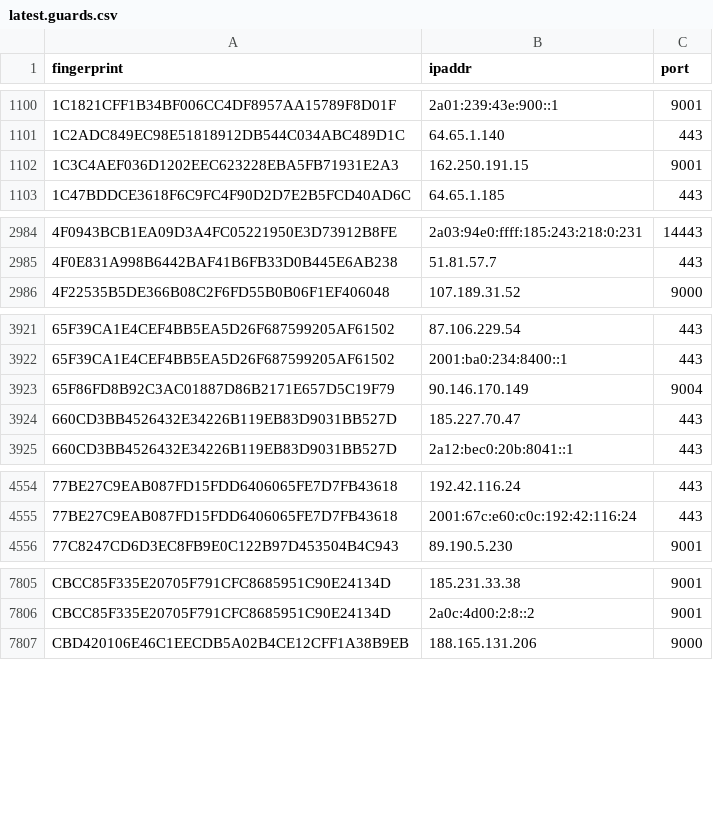
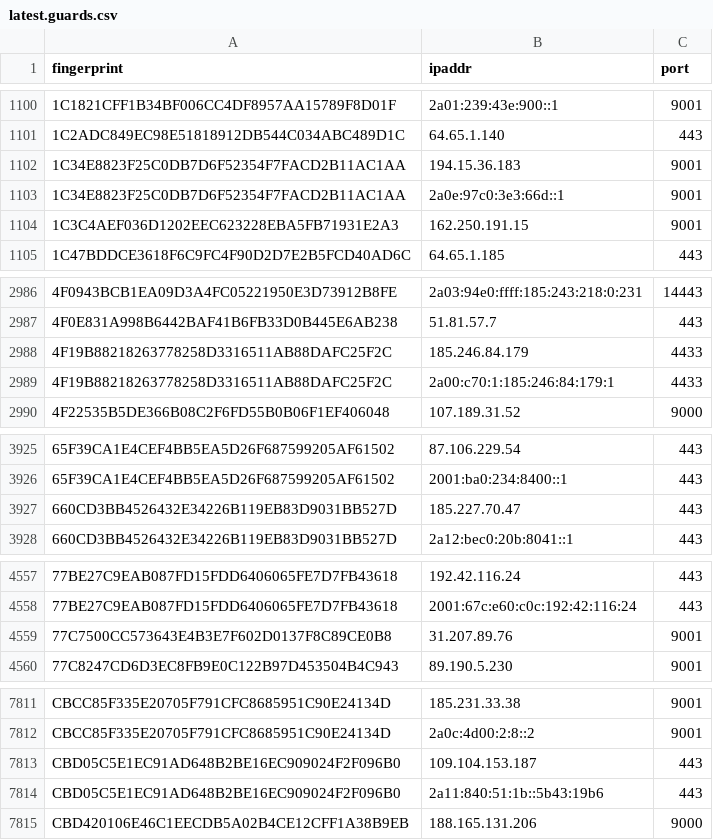
Before and after one commit to sec-js/tor-nodes, a CSV file: latest.guards.csv, drawn as a sheet; only a part is shown, gaps mark what is left out; removed rows and columns are numbered as before the commit, all else as after; the diff covers the shown part only; the diff names each change by its address in the sheet, - before the commit and + after, or states it on an @@ line.

```diff
--- a/latest.guards.csv
+++ b/latest.guards.csv
+row 1102: 1C34E8823F25C0DB7D6F52354F7FACD2B11AC1AA | 194.15.36.183 | 9001
+row 1103: 1C34E8823F25C0DB7D6F52354F7FACD2B11AC1AA | 2a0e:97c0:3e3:66d::1 | 9001
+row 2988: 4F19B88218263778258D3316511AB88DAFC25F2C | 185.246.84.179 | 4433
+row 2989: 4F19B88218263778258D3316511AB88DAFC25F2C | 2a00:c70:1:185:246:84:179:1 | 4433
-row 3923: 65F86FD8B92C3AC01887D86B2171E657D5C19F79 | 90.146.170.149 | 9004
+row 4559: 77C7500CC573643E4B3E7F602D0137F8C89CE0B8 | 31.207.89.76 | 9001
+row 7813: CBD05C5E1EC91AD648B2BE16EC909024F2F096B0 | 109.104.153.187 | 443
+row 7814: CBD05C5E1EC91AD648B2BE16EC909024F2F096B0 | 2a11:840:51:1b::5b43:19b6 | 443
```
Also changed, not shown: 2 added rows elsewhere in this file, latest.all.csv, latest.exits.csv.
